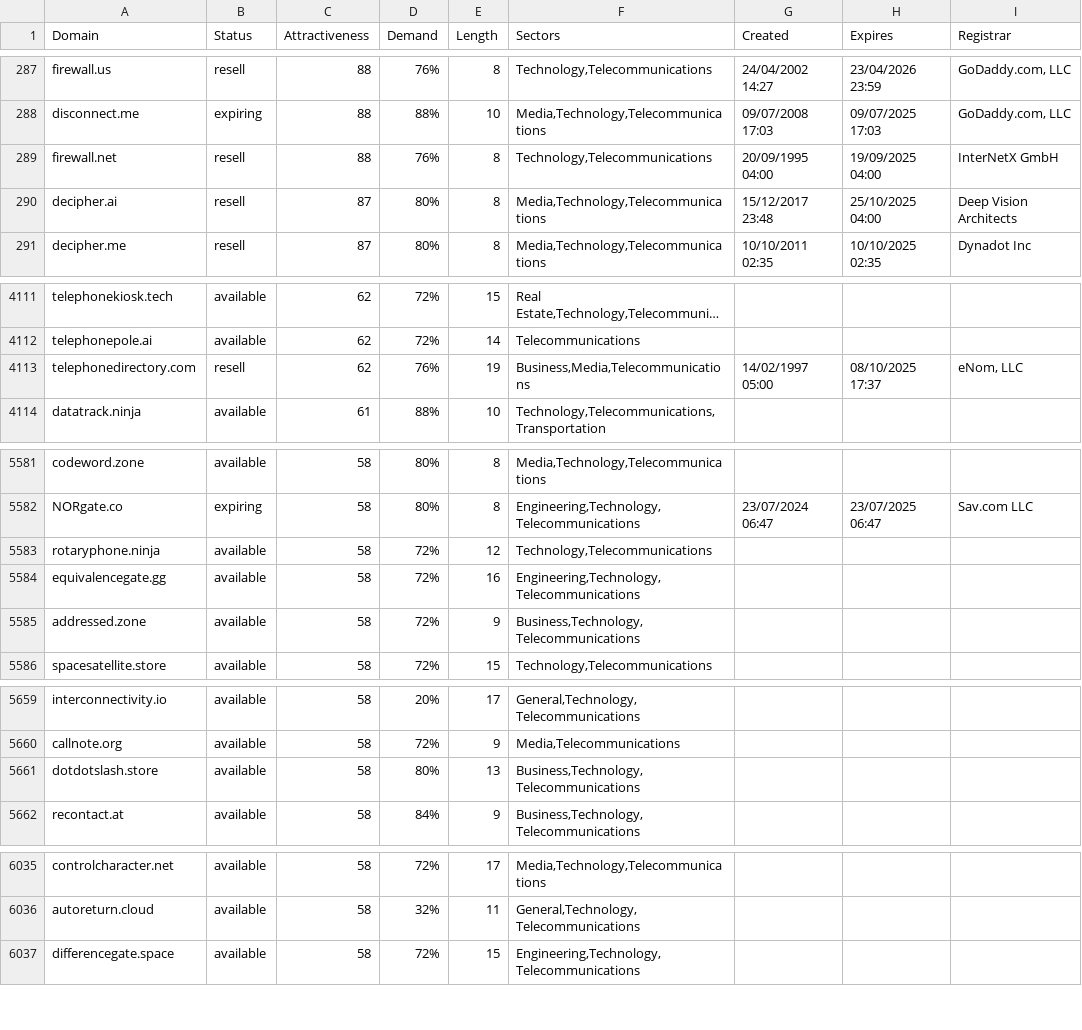
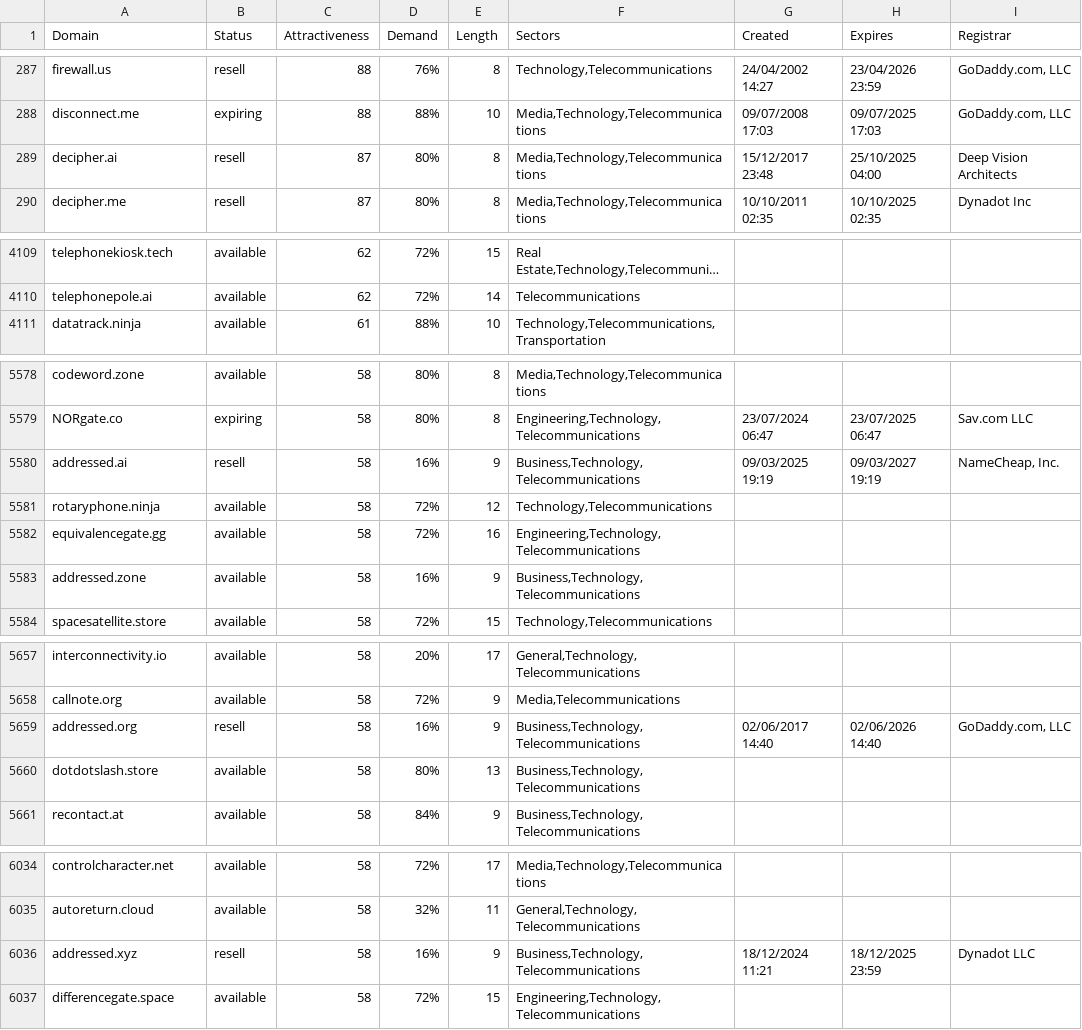
Before and after one commit to UniqueDomains/telecommunications-oneword-domains, a CSV file: telecommunications.csv, drawn as a sheet; only a part is shown, gaps mark what is left out; long unchanged cells end in …; removed rows and columns are numbered as before the commit, all else as after; the diff covers the shown part only; the diff names each change by its address in the sheet, - before the commit and + after, or states it on an @@ line.

Commit message:
Domains update

```diff
--- a/telecommunications.csv
+++ b/telecommunications.csv
-row 289: firewall.net | resell | 88 | 76% | 8 | Technology,Telecommunications | 20/09/1995 04:00 | 19/09/2025 04:00 | InterNetX GmbH
-row 4113: telephonedirectory.com | resell | 62 | 76% | 19 | Business,Media,Telecommunications | 14/02/1997 05:00 | 08/10/2025 17:37 | eNom, LLC
+row 5580: addressed.ai | resell | 58 | 16% | 9 | Business,Technology,Telecommunications | 09/03/2025 19:19 | 09/03/2027 19:19 | NameCheap, Inc.
-D5583 (Demand): 72%
+D5583 (Demand): 16%
+row 5659: addressed.org | resell | 58 | 16% | 9 | Business,Technology,Telecommunications | 02/06/2017 14:40 | 02/06/2026 14:40 | GoDaddy.com, LLC
+row 6036: addressed.xyz | resell | 58 | 16% | 9 | Business,Technology,Telecommunications | 18/12/2024 11:21 | 18/12/2025 23:59 | Dynadot LLC
```
Also changed, not shown: 1 removed row and 10 edited cells elsewhere in this file, 2 other files.
